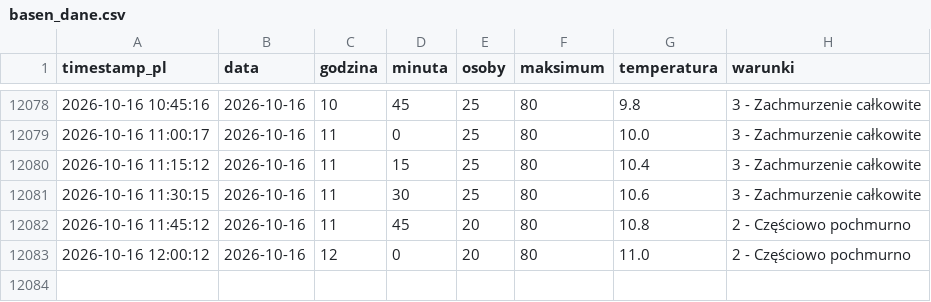
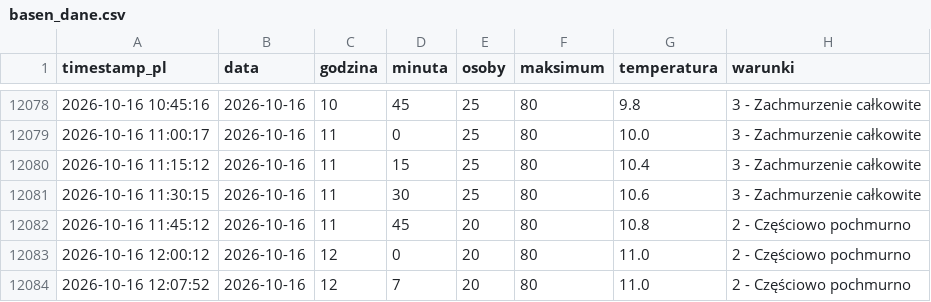
Before and after one commit to tatkoch/MOSiR-Claude, a CSV file: data/basen_dane.csv, drawn as a sheet; only a part is shown, gaps mark what is left out; the diff names each change by its address in the sheet, - before the commit and + after, or states it on an @@ line.

```diff
--- a/data/basen_dane.csv
+++ b/data/basen_dane.csv
+row 12084: 2026-10-16 12:07:52 | 2026-10-16 | 12 | 7 | 20 | 80 | 11.0 | 2 - Częściowo pochmurno
```
